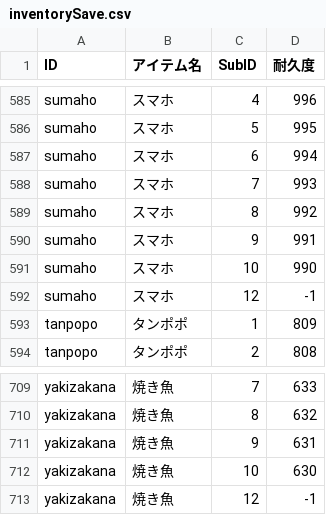
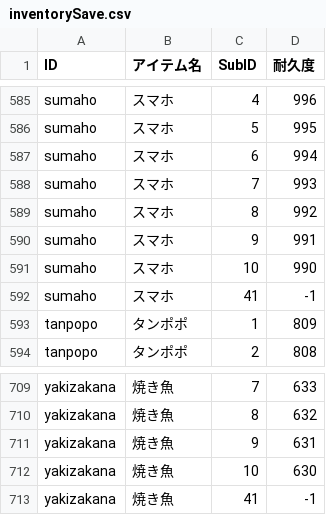
Before and after one commit to bibindon/StarmanLib, a CSV file: StarmanLib/x64/StarmanLibTest/inventorySave.csv, drawn as a sheet; only a part is shown, gaps mark what is left out.

```diff
--- a/StarmanLib/x64/StarmanLibTest/inventorySave.csv
+++ b/StarmanLib/x64/StarmanLibTest/inventorySave.csv
@@ -591,3 +591,3 @@ sumaho,スマホ,9,991
 sumaho,スマホ,10,990
-sumaho,スマホ,12,-1
+sumaho,スマホ,41,-1
 tanpopo,タンポポ,1,809
@@ -712,2 +712,2 @@ yakizakana,焼き魚,9,631
 yakizakana,焼き魚,10,630
-yakizakana,焼き魚,12,-1
+yakizakana,焼き魚,41,-1
```
Also changed, not shown: StarmanLib/x64/StarmanLibTest/storehouse2.csv, StarmanLib/x64/StarmanLibTest/storehouseRaft1.csv, 7 other files.
